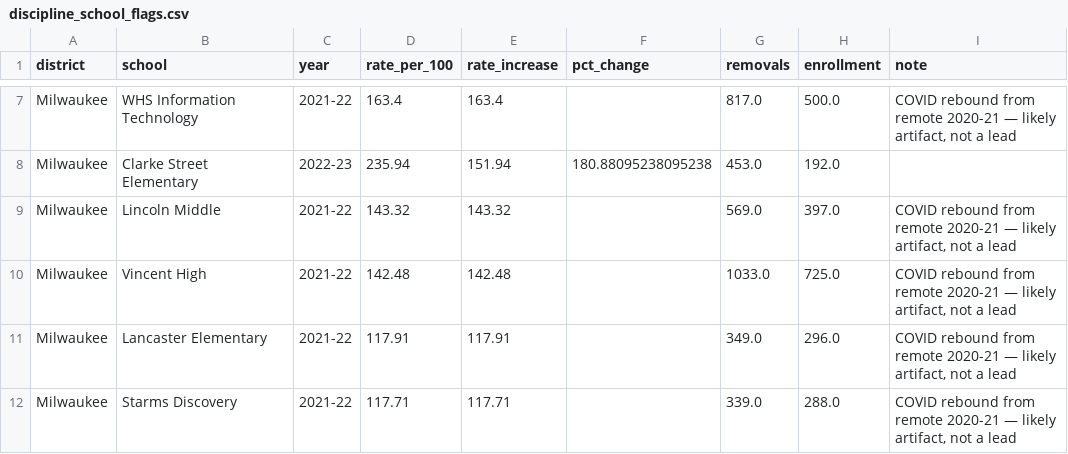
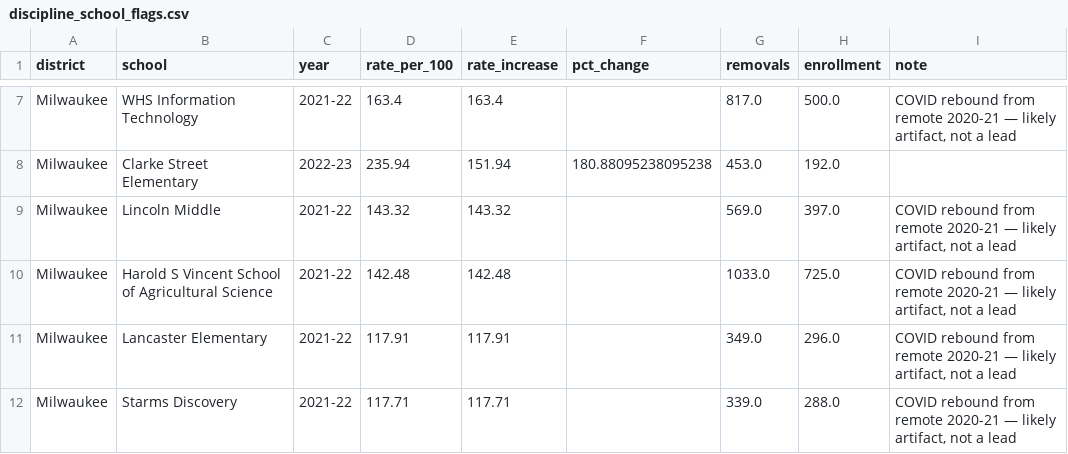
Before and after one commit to aklaus-jpg/milwaukee-data-tracker, a CSV file: data/processed/discipline_school_flags.csv, drawn as a sheet; only a part is shown, gaps mark what is left out.

```diff
--- a/data/processed/discipline_school_flags.csv
+++ b/data/processed/discipline_school_flags.csv
@@ -9,3 +9,3 @@ Milwaukee,Clarke Street Elementary,2022-23,235.94,151.94,180.88095238095238,453.
 Milwaukee,Lincoln Middle,2021-22,143.32,143.32,,569.0,397.0,"COVID rebound from remote 2020-21 — likely artifact, not a lead"
-Milwaukee,Vincent High,2021-22,142.48,142.48,,1033.0,725.0,"COVID rebound from remote 2020-21 — likely artifact, not a lead"
+Milwaukee,Harold S Vincent School of Agricultural Science,2021-22,142.48,142.48,,1033.0,725.0,"COVID rebound from remote 2020-21 — likely artifact, not a lead"
 Milwaukee,Lancaster Elementary,2021-22,117.91,117.91,,349.0,296.0,"COVID rebound from remote 2020-21 — likely artifact, not a lead"
```
Also changed, not shown: data/processed/discipline_school_trend.csv, data/processed/enrollment_school_closures.csv, 2 other files.
